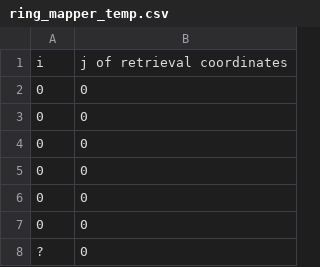
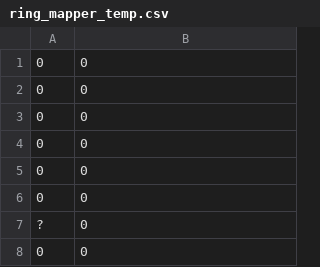
Before and after one commit to f-ritz/ring_mapper_analysis, a CSV file: ring_mapper_temp.csv, drawn as a sheet; only a part is shown; the shorter side is filled out with more unchanged rows; the diff names each change by its address in the sheet, - before the commit and + after, or states it on an @@ line.

Commit message:
Retrieval algorithm is functional now

```diff
--- a/ring_mapper_temp.csv
+++ b/ring_mapper_temp.csv
-row 1: i | j of retrieval coordinates
```
Also changed, not shown: 5 other files.
